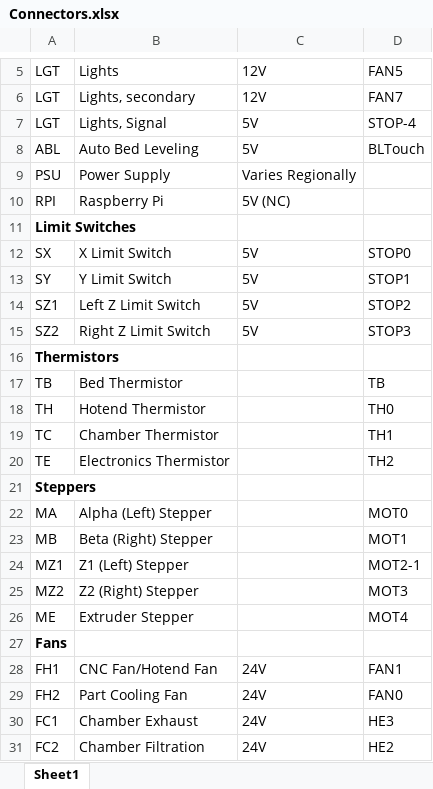
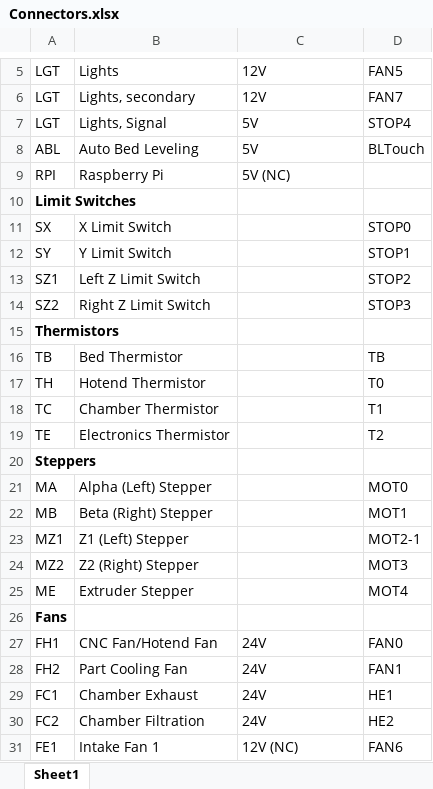
Before and after one commit to jon-harper/clock-3, an Excel workbook: Docs/Connectors.xlsx, sheet Sheet1, drawn as a sheet; only a part is shown, gaps mark what is left out; the shorter side is filled out with more unchanged rows; values as stored, in another font and other column widths than the file's, no borders; table styles not drawn; removed rows and columns are numbered as before the commit, all else as after; the diff names each change by its address in the sheet, - before the commit and + after, or states it on an @@ line.

```diff
--- a/Docs/Connectors.xlsx (sheet Sheet1)
+++ b/Docs/Connectors.xlsx (sheet Sheet1)
-D7: STOP-4
+D7: STOP4
-row 9: PSU | Power Supply | Varies Regionally
-C11:C14: 5V
+C11:C14: (empty)
-D17: TH0
+D17: T0
-D18: TH1
+D18: T1
-D19: TH2
+D19: T2
-D27: FAN1
+D27: FAN0
-D28: FAN0
+D28: FAN1
-D29: HE3
+D29: HE1
```
Also changed, not shown: Docs/Printer Part Codes.xlsx, 3 other files.
